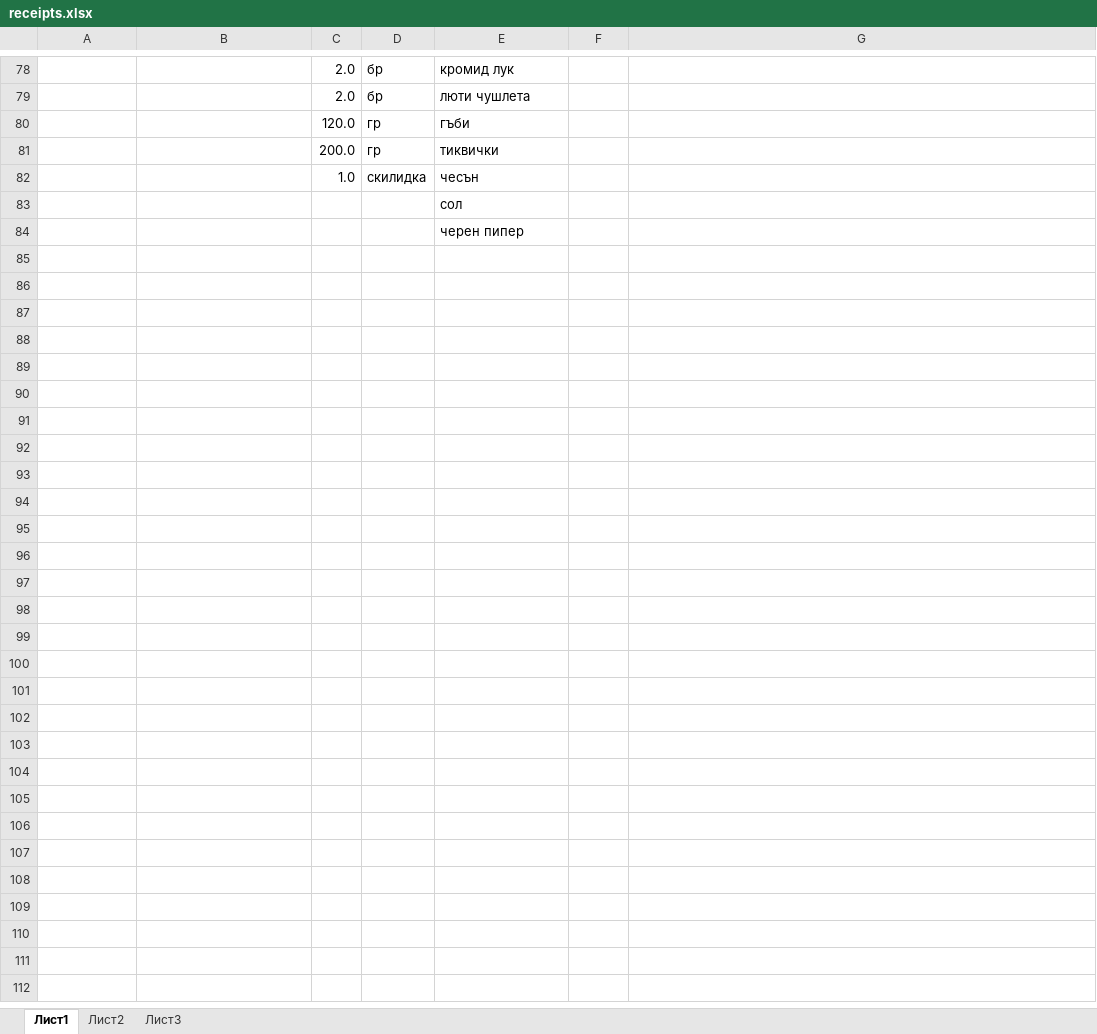
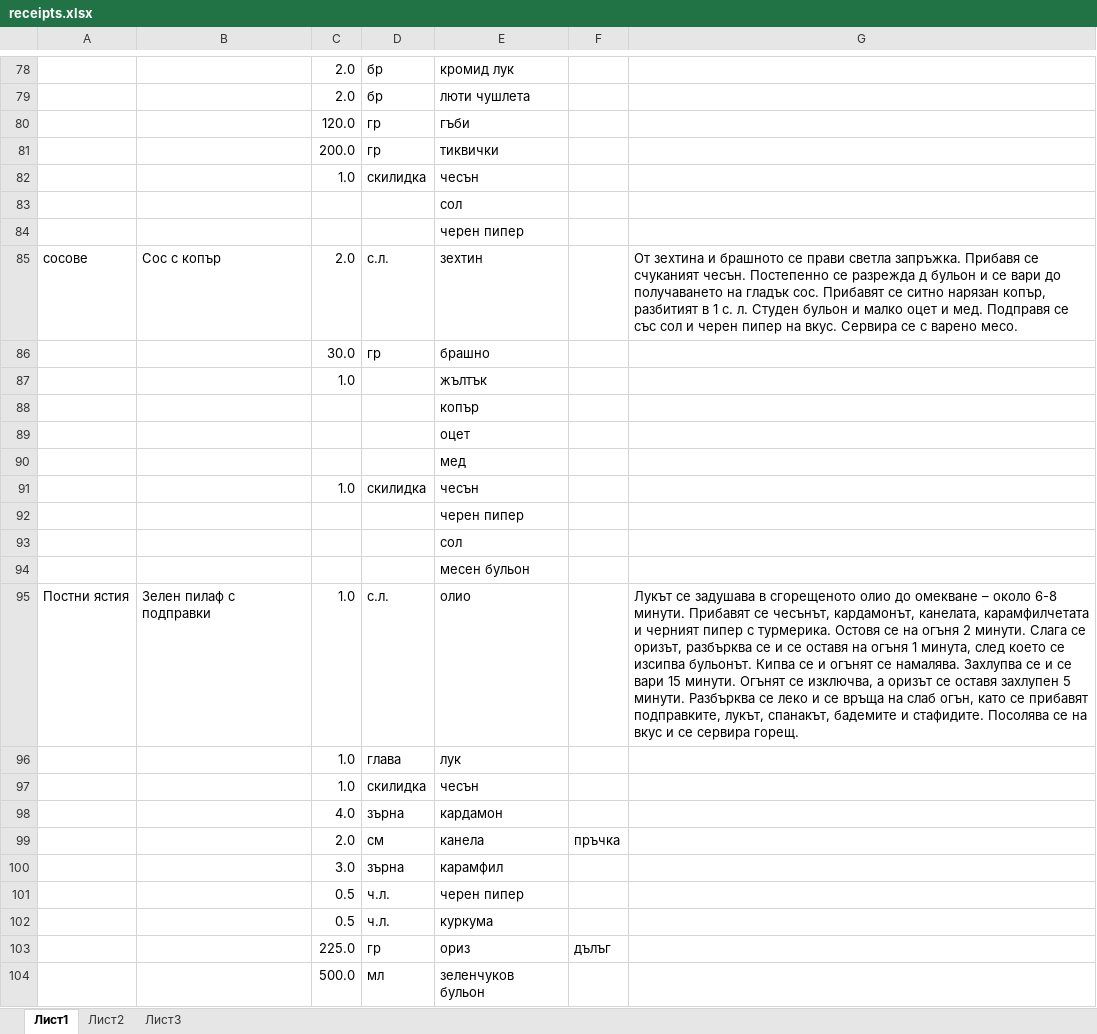
Before and after one commit to s4ylerr/project, an Excel workbook: pre_project/text/receipts.xlsx, sheet Лист1, drawn as a sheet; only a part is shown, gaps mark what is left out; values as stored, in another font and other column widths than the file's, no borders; the diff covers the shown part only; the diff names each change by its address in the sheet, - before the commit and + after, or states it on an @@ line.

```diff
--- a/pre_project/text/receipts.xlsx (sheet Лист1)
+++ b/pre_project/text/receipts.xlsx (sheet Лист1)
+row 85: сосове | Сос с копър | 2.0 | с.л. | зехтин |  | От зехтина и брашното се прави светла запръжка. Прибавя се счуканият чесън. Постепенно се разрежда д бульон и се вари до получаването на гладък сос. Прибавят се ситно нарязан копър, разбитият в 1 с. л. Студен бульон и малко оцет и мед. Подправя се със сол и черен пипер на вкус. Сервира се с варено месо.
+row 86:  |  | 30.0 | гр | брашно
+row 87:  |  | 1.0 |  | жълтък
+row 88:  |  |  |  | копър
+row 89:  |  |  |  | оцет
+row 90:  |  |  |  | мед
+row 91:  |  | 1.0 | скилидка | чесън
+row 92:  |  |  |  | черен пипер
+row 93:  |  |  |  | сол
+row 94:  |  |  |  | месен бульон
+row 95: Постни ястия | Зелен пилаф с подправки | 1.0 | с.л. | олио |  | Лукът се задушава в сгорещеното олио до омекване – около 6-8 минути. Прибавят се чесънът, кардамонът, канелата, карамфилчетата и черният пипер с турмерика. Остовя се на огъня 2 минути. Слага се оризът, разбърква се и се оставя на огъня 1 минута, след което се изсипва бульонът. Кипва се и огънят се намалява. Захлупва се и се вари 15 минути. Огънят се изключва, а оризът се оставя захлупен 5 минути. Разбърква се леко и се връща на слаб огън, като се прибавят подправките, лукът, спанакът, бадемите и стафидите. Посолява се на вкус и се сервира горещ.
+row 96:  |  | 1.0 | глава | лук
+row 97:  |  | 1.0 | скилидка | чесън
+row 98:  |  | 4.0 | зърна | кардамон
+row 99:  |  | 2.0 | см | канела | пръчка
+row 100:  |  | 3.0 | зърна | карамфил
+row 101:  |  | 0.5 | ч.л. | черен пипер
+row 102:  |  | 0.5 | ч.л. | куркума
+row 103:  |  | 225.0 | гр | ориз | дълъг
+row 104:  |  | 500.0 | мл | зеленчуков бульон
```
Also changed, not shown: 79 added rows elsewhere in this sheet, 1 other file.
